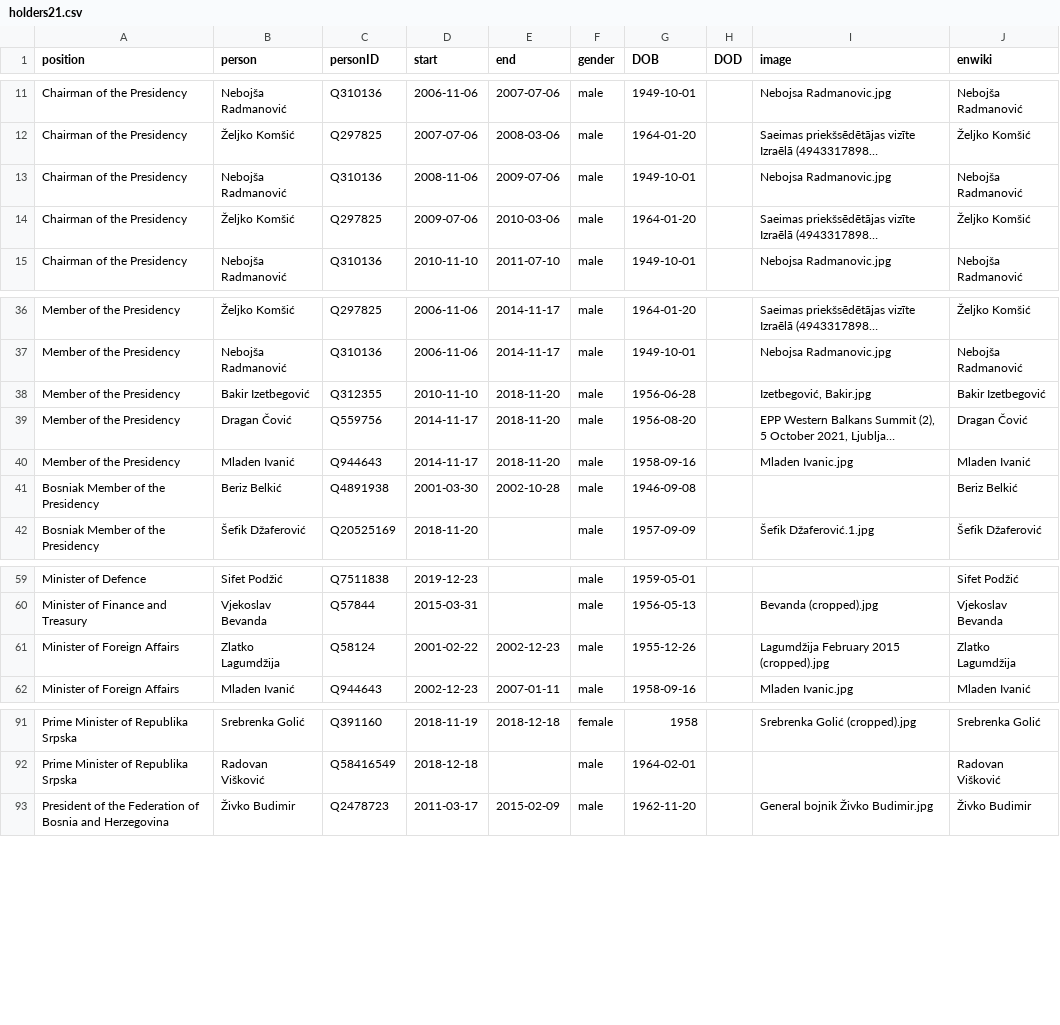
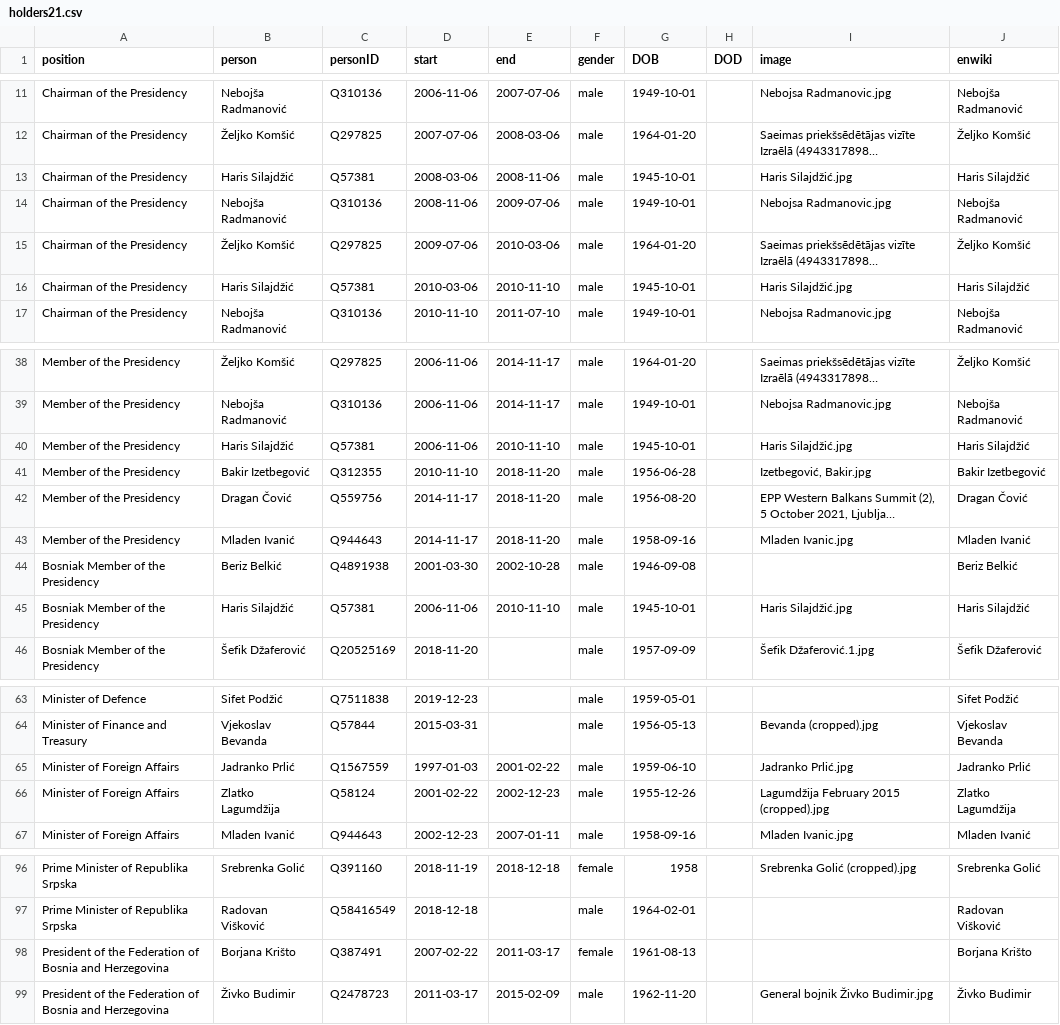
Before and after one commit to every-politician-scrapers/bosnia-herzegovina-ministers, a CSV file: html/holders21.csv, drawn as a sheet; only a part is shown, gaps mark what is left out; long unchanged cells end in …; the diff names each change by its address in the sheet, - before the commit and + after, or states it on an @@ line.

```diff
--- a/html/holders21.csv
+++ b/html/holders21.csv
+row 13: Chairman of the Presidency | Haris Silajdžić | Q57381 | 2008-03-06 | 2008-11-06 | male | 1945-10-01 |  | Haris Silajdžić.jpg | Haris Silajdžić
+row 16: Chairman of the Presidency | Haris Silajdžić | Q57381 | 2010-03-06 | 2010-11-10 | male | 1945-10-01 |  | Haris Silajdžić.jpg | Haris Silajdžić
+row 40: Member of the Presidency | Haris Silajdžić | Q57381 | 2006-11-06 | 2010-11-10 | male | 1945-10-01 |  | Haris Silajdžić.jpg | Haris Silajdžić
+row 45: Bosniak Member of the Presidency | Haris Silajdžić | Q57381 | 2006-11-06 | 2010-11-10 | male | 1945-10-01 |  | Haris Silajdžić.jpg | Haris Silajdžić
+row 65: Minister of Foreign Affairs | Jadranko Prlić | Q1567559 | 1997-01-03 | 2001-02-22 | male | 1959-06-10 |  | Jadranko Prlić.jpg | Jadranko Prlić
+row 98: President of the Federation of Bosnia and Herzegovina | Borjana Krišto | Q387491 | 2007-02-22 | 2011-03-17 | female | 1961-08-13 |  |  | Borjana Krišto
```
Also changed, not shown: html/legislators.csv, 1 other file.
